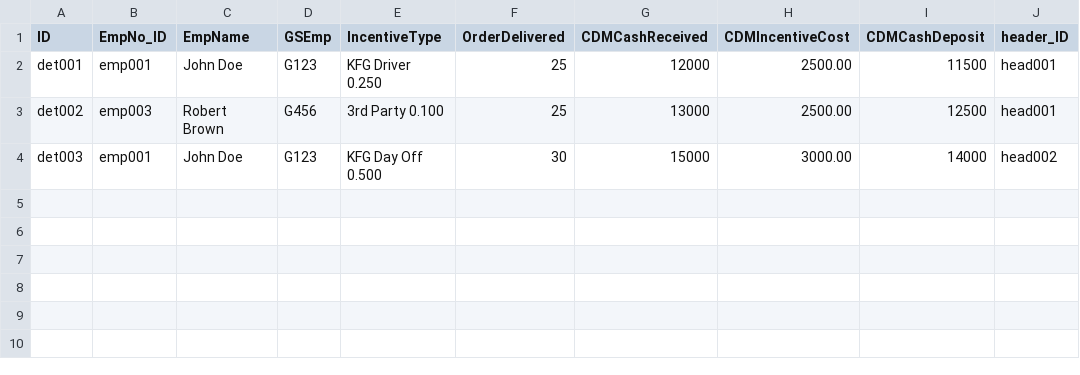
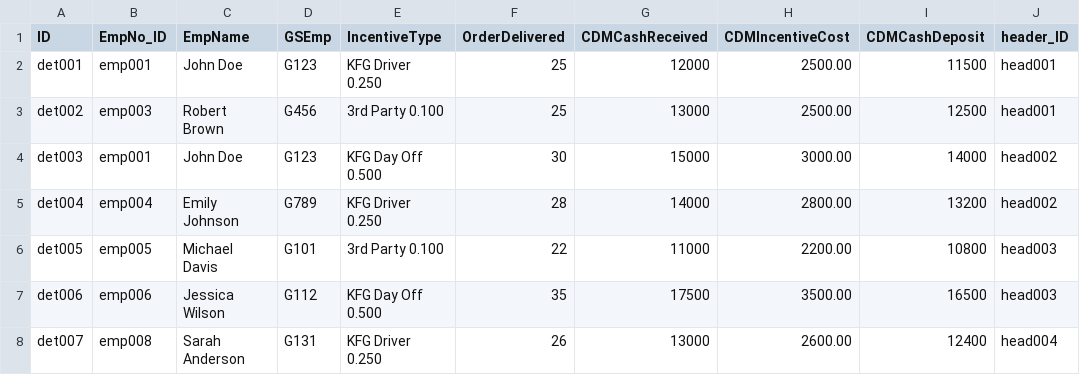
Before and after one commit to sasank-akula/driver_incentive, a CSV file: db/data/com.cy.driver-IncentiveDetails.csv, drawn as a sheet; the diff names each change by its address in the sheet, - before the commit and + after, or states it on an @@ line.

```diff
--- a/db/data/com.cy.driver-IncentiveDetails.csv
+++ b/db/data/com.cy.driver-IncentiveDetails.csv
+row 5: det004 | emp004 | Emily Johnson | G789 | KFG Driver 0.250 | 28 | 14000 | 2800.00 | 13200 | head002
+row 6: det005 | emp005 | Michael Davis | G101 | 3rd Party 0.100 | 22 | 11000 | 2200.00 | 10800 | head003
+row 7: det006 | emp006 | Jessica Wilson | G112 | KFG Day Off 0.500 | 35 | 17500 | 3500.00 | 16500 | head003
+row 8: det007 | emp008 | Sarah Anderson | G131 | KFG Driver 0.250 | 26 | 13000 | 2600.00 | 12400 | head004
```
Also changed, not shown: db/data/com.cy.driver-EmployeeDetails.csv, db/data/com.cy.driver-IncentiveHeader.csv, 23 other files.
